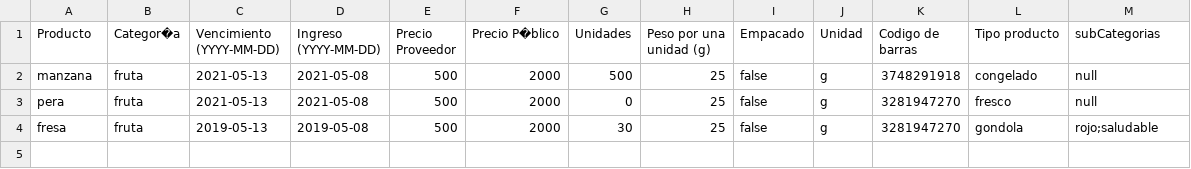
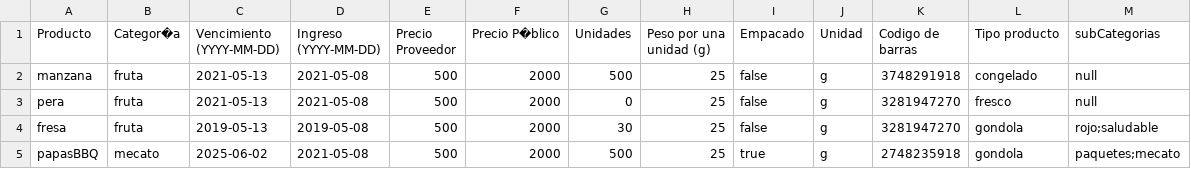
Before and after one commit to jjosorioc/Proyecto-DPOO, a CSV file: inbox/loteEJEMPLO.csv, drawn as a sheet.

```diff
--- a/inbox/loteEJEMPLO.csv
+++ b/inbox/loteEJEMPLO.csv
@@ -4 +4,2 @@ pera,fruta,2021-05-13,2021-05-08,500,2000,0,25,false,g,3281947270,fresco,null
 fresa,fruta,2019-05-13,2019-05-08,500,2000,30,25,false,g,3281947270,gondola,rojo;saludable
+papasBBQ,mecato,2025-06-02,2021-05-08,500,2000,500,25,true,g,2748235918,gondola,paquetes;mecato
```
Also changed, not shown: 2 other files.
